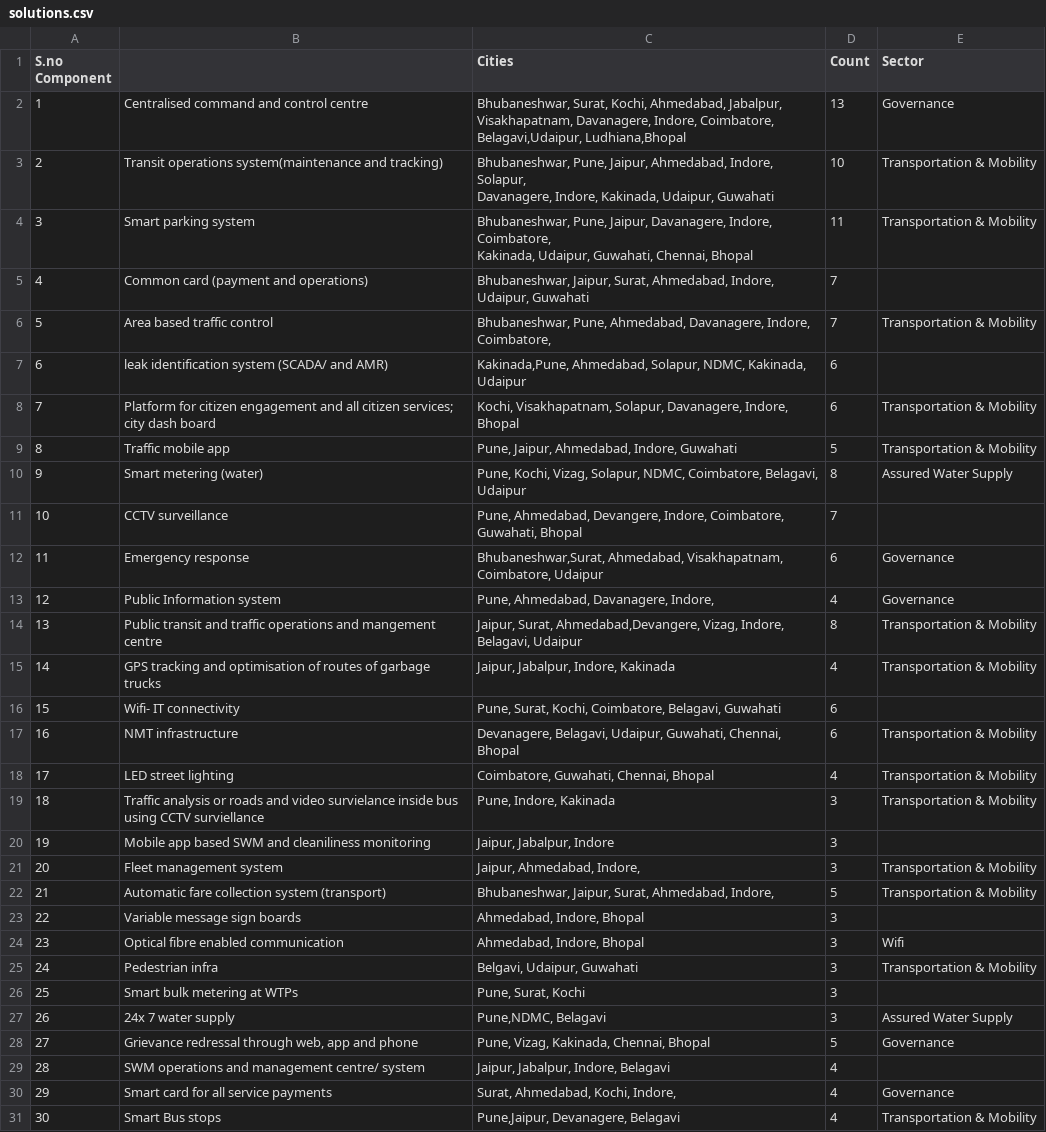
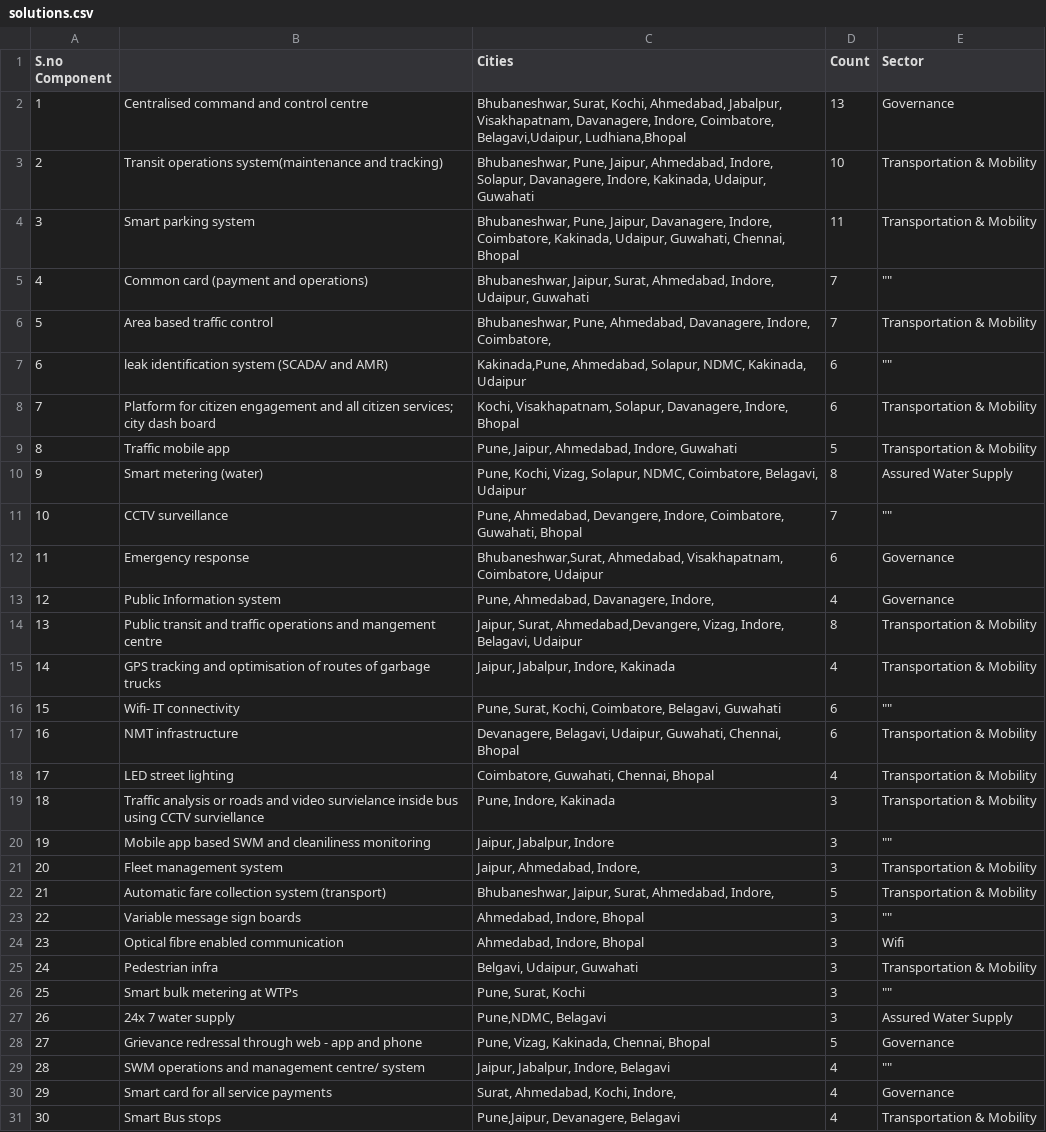
Before and after one commit to cx-phan/india-smartcities, a CSV file: solutions.csv, drawn as a sheet; only a part is shown; the diff covers the shown part only.

```diff
--- a/solutions.csv
+++ b/solutions.csv
@@ -2,9 +2,7 @@ S.no Component,,Cities,Count,Sector
 1,Centralised command and control centre,"Bhubaneshwar, Surat, Kochi, Ahmedabad, Jabalpur, Visakhapatnam, Davanagere, Indore, Coimbatore, Belagavi,Udaipur, Ludhiana,Bhopal",13,Governance
-2,"Transit operations system(maintenance and tracking)","Bhubaneshwar, Pune, Jaipur, Ahmedabad, Indore, Solapur,
-Davanagere, Indore, Kakinada, Udaipur, Guwahati",10,Transportation & Mobility
-3,Smart parking system,"Bhubaneshwar, Pune, Jaipur, Davanagere, Indore, Coimbatore,
-Kakinada, Udaipur, Guwahati, Chennai, Bhopal",11,Transportation & Mobility
-4,Common card (payment and operations),"Bhubaneshwar, Jaipur, Surat, Ahmedabad, Indore, Udaipur, Guwahati",7,
+2,Transit operations system(maintenance and tracking),"Bhubaneshwar, Pune, Jaipur, Ahmedabad, Indore, Solapur, Davanagere, Indore, Kakinada, Udaipur, Guwahati",10,Transportation & Mobility
+3,Smart parking system,"Bhubaneshwar, Pune, Jaipur, Davanagere, Indore, Coimbatore, Kakinada, Udaipur, Guwahati, Chennai, Bhopal",11,Transportation & Mobility
+4,Common card (payment and operations),"Bhubaneshwar, Jaipur, Surat, Ahmedabad, Indore, Udaipur, Guwahati",7,""""""
 5,Area based traffic control,"Bhubaneshwar, Pune, Ahmedabad, Davanagere, Indore, Coimbatore,",7,Transportation & Mobility
-6,leak identification system (SCADA/ and AMR),"Kakinada,Pune, Ahmedabad, Solapur, NDMC, Kakinada, Udaipur",6,
+6,leak identification system (SCADA/ and AMR),"Kakinada,Pune, Ahmedabad, Solapur, NDMC, Kakinada, Udaipur",6,""""""
 7,Platform for citizen engagement and all citizen services; city dash board,"Kochi, Visakhapatnam, Solapur, Davanagere, Indore, Bhopal",6,Transportation & Mobility
@@ -12,3 +10,3 @@ Kakinada, Udaipur, Guwahati, Chennai, Bhopal",11,Transportation & Mobility
 9,Smart metering (water),"Pune, Kochi, Vizag, Solapur, NDMC, Coimbatore, Belagavi, Udaipur",8,Assured Water Supply
-10,CCTV surveillance,"Pune, Ahmedabad, Devangere, Indore, Coimbatore, Guwahati, Bhopal",7,
+10,CCTV surveillance,"Pune, Ahmedabad, Devangere, Indore, Coimbatore, Guwahati, Bhopal",7,""""""
 11,Emergency response,"Bhubaneshwar,Surat, Ahmedabad, Visakhapatnam, Coimbatore, Udaipur",6,Governance
@@ -17,3 +15,3 @@ Kakinada, Udaipur, Guwahati, Chennai, Bhopal",11,Transportation & Mobility
 14,GPS tracking and optimisation of routes of garbage trucks,"Jaipur, Jabalpur, Indore, Kakinada",4,Transportation & Mobility
-15,Wifi- IT connectivity,"Pune, Surat, Kochi, Coimbatore, Belagavi, Guwahati",6,
+15,Wifi- IT connectivity,"Pune, Surat, Kochi, Coimbatore, Belagavi, Guwahati",6,""""""
 16,NMT infrastructure,"Devanagere, Belagavi, Udaipur, Guwahati, Chennai, Bhopal",6,Transportation & Mobility
@@ -22,11 +20,11 @@ Kakinada, Udaipur, Guwahati, Chennai, Bhopal",11,Transportation & Mobility
-19,Mobile app based SWM and cleaniliness monitoring,"Jaipur, Jabalpur, Indore",3,
+19,Mobile app based SWM and cleaniliness monitoring,"Jaipur, Jabalpur, Indore",3,""""""
 20,Fleet management system,"Jaipur, Ahmedabad, Indore,",3,Transportation & Mobility
 21,Automatic fare collection system (transport),"Bhubaneshwar, Jaipur, Surat, Ahmedabad, Indore,",5,Transportation & Mobility
-22,Variable message sign boards,"Ahmedabad, Indore, Bhopal",3,
+22,Variable message sign boards,"Ahmedabad, Indore, Bhopal",3,""""""
 23,Optical fibre enabled communication,"Ahmedabad, Indore, Bhopal",3,Wifi
 24,Pedestrian infra,"Belgavi, Udaipur, Guwahati",3,Transportation & Mobility
-25,Smart bulk metering at WTPs,"Pune, Surat, Kochi",3,
+25,Smart bulk metering at WTPs,"Pune, Surat, Kochi",3,""""""
 26,24x 7 water supply,"Pune,NDMC, Belagavi",3,Assured Water Supply
-27,"Grievance redressal through web, app and phone","Pune, Vizag, Kakinada, Chennai, Bhopal",5,Governance
-28,SWM operations and management centre/ system,"Jaipur, Jabalpur, Indore, Belagavi",4,
+27,"Grievance redressal through web - app and phone","Pune, Vizag, Kakinada, Chennai, Bhopal",5,Governance
+28,SWM operations and management centre/ system,"Jaipur, Jabalpur, Indore, Belagavi",4,""""""
 29,Smart card for all service payments,"Surat, Ahmedabad, Kochi, Indore,",4,Governance
```
Also changed, not shown: 16 edited cells elsewhere in this file, 2 other files.
